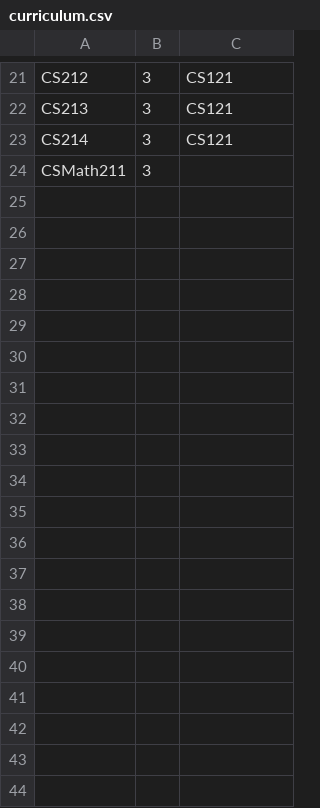
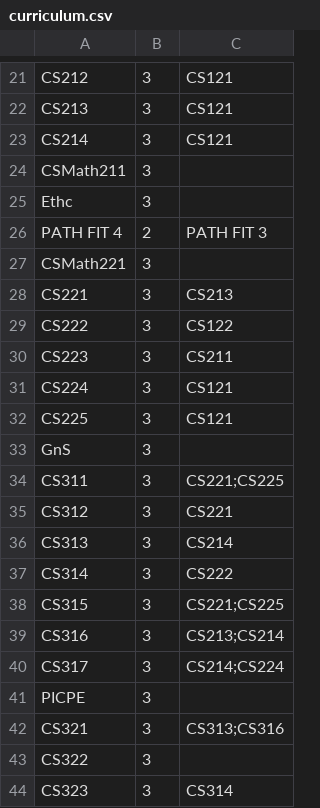
Before and after one commit to NathanJargon/MVWFWA, a CSV file: curriculum.csv, drawn as a sheet; only a part is shown, gaps mark what is left out; the diff covers the shown part only.

```diff
--- a/curriculum.csv
+++ b/curriculum.csv
@@ -24 +24,21 @@ CS214,3,CS121
 CSMath211,3,
+Ethc,3,
+PATH FIT 4,2,PATH FIT 3
+CSMath221,3,
+CS221,3,CS213
+CS222,3,CS122
+CS223,3,CS211
+CS224,3,CS121
+CS225,3,CS121
+GnS,3,
+CS311,3,CS221;CS225
+CS312,3,CS221
+CS313,3,CS214
+CS314,3,CS222
+CS315,3,CS221;CS225
+CS316,3,CS213;CS214
+CS317,3,CS214;CS224
+PICPE,3,
+CS321,3,CS313;CS316
+CS322,3,
+CS323,3,CS314
```
Also changed, not shown: 13 added rows elsewhere in this file, 11 other files.
